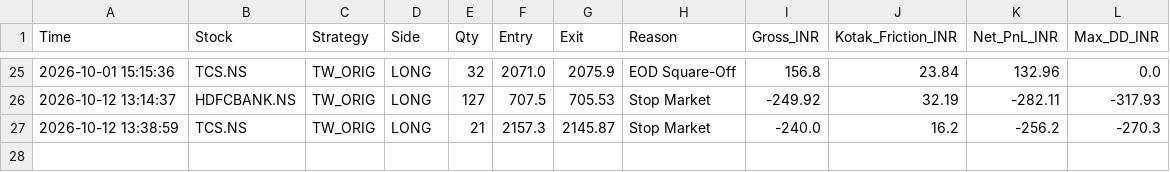
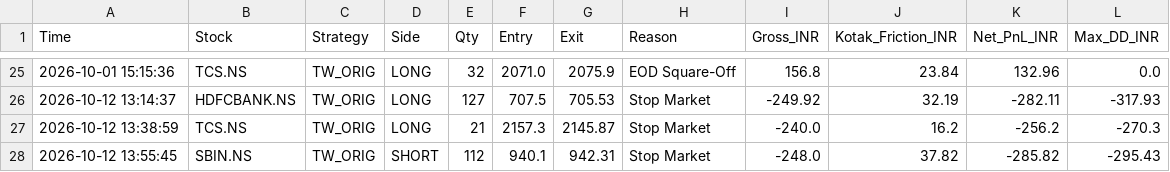
Before and after one commit to harnepal-hub/amte-indian-terminal, a CSV file: indian_tw_orig_ledger.csv, drawn as a sheet; only a part is shown, gaps mark what is left out.

Commit message:
Auto-log TW_ORIG trade SBIN.NS at 2026-10-12 13:55:45

```diff
--- a/indian_tw_orig_ledger.csv
+++ b/indian_tw_orig_ledger.csv
@@ -27 +27,2 @@ Time,Stock,Strategy,Side,Qty,Entry,Exit,Reason,Gross_INR,Kotak_Friction_INR,Net_
 2026-10-12 13:38:59,TCS.NS,TW_ORIG,LONG,21,2157.3,2145.87,Stop Market,-240.0,16.2,-256.2,-270.3
+2026-10-12 13:55:45,SBIN.NS,TW_ORIG,SHORT,112,940.1,942.31,Stop Market,-248.0,37.82,-285.82,-295.43
```
